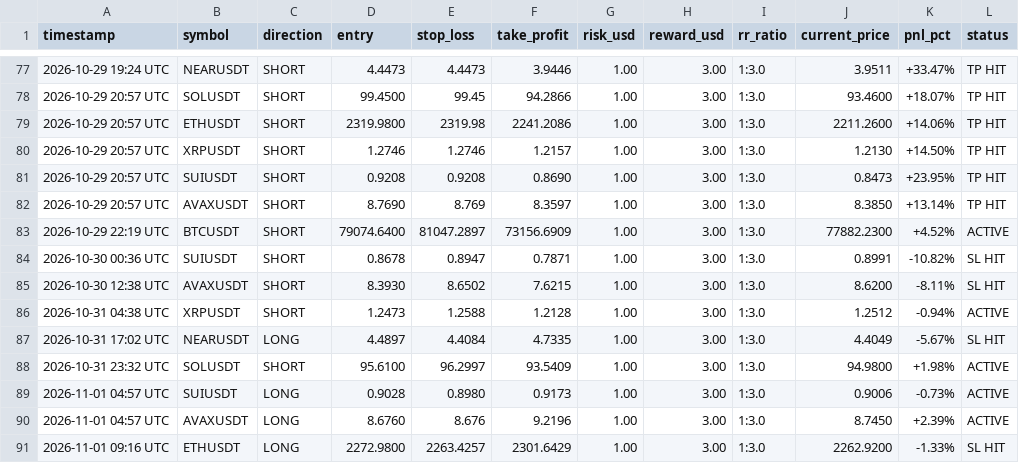
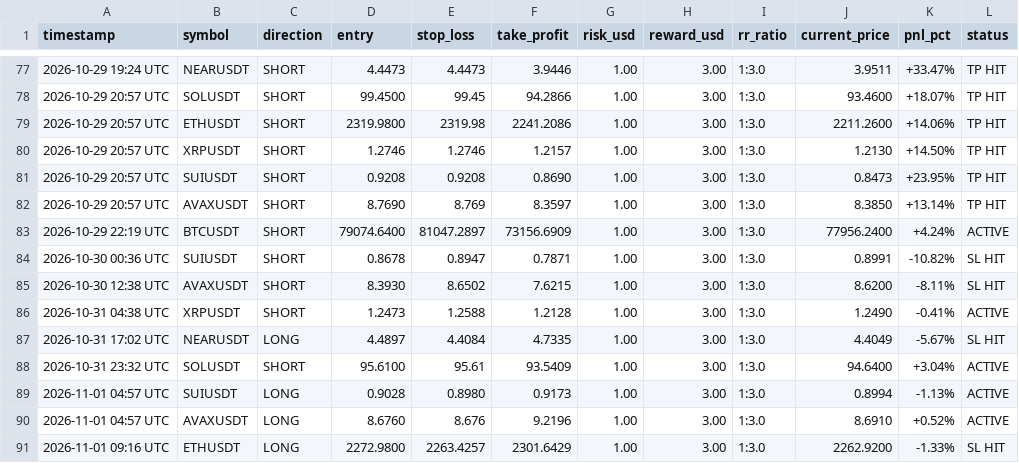
Before and after one commit to musha1229/crypto-future-bot, a CSV file: futures_log.csv, drawn as a sheet; only a part is shown, gaps mark what is left out.

```diff
--- a/futures_log.csv
+++ b/futures_log.csv
@@ -82,10 +82,10 @@ timestamp,symbol,direction,entry,stop_loss,take_profit,risk_usd,reward_usd,rr_ra
 2026-10-29 20:57 UTC,AVAXUSDT,SHORT,8.7690,8.769,8.3597,1.00,3.00,1:3.0,8.3850,+13.14%,TP HIT
-2026-10-29 22:19 UTC,BTCUSDT,SHORT,79074.6400,81047.2897,73156.6909,1.00,3.00,1:3.0,77882.2300,+4.52%,ACTIVE
+2026-10-29 22:19 UTC,BTCUSDT,SHORT,79074.6400,81047.2897,73156.6909,1.00,3.00,1:3.0,77956.2400,+4.24%,ACTIVE
 2026-10-30 00:36 UTC,SUIUSDT,SHORT,0.8678,0.8947,0.7871,1.00,3.00,1:3.0,0.8991,-10.82%,SL HIT
 2026-10-30 12:38 UTC,AVAXUSDT,SHORT,8.3930,8.6502,7.6215,1.00,3.00,1:3.0,8.6200,-8.11%,SL HIT
-2026-10-31 04:38 UTC,XRPUSDT,SHORT,1.2473,1.2588,1.2128,1.00,3.00,1:3.0,1.2512,-0.94%,ACTIVE
+2026-10-31 04:38 UTC,XRPUSDT,SHORT,1.2473,1.2588,1.2128,1.00,3.00,1:3.0,1.2490,-0.41%,ACTIVE
 2026-10-31 17:02 UTC,NEARUSDT,LONG,4.4897,4.4084,4.7335,1.00,3.00,1:3.0,4.4049,-5.67%,SL HIT
-2026-10-31 23:32 UTC,SOLUSDT,SHORT,95.6100,96.2997,93.5409,1.00,3.00,1:3.0,94.9800,+1.98%,ACTIVE
-2026-11-01 04:57 UTC,SUIUSDT,LONG,0.9028,0.8980,0.9173,1.00,3.00,1:3.0,0.9006,-0.73%,ACTIVE
-2026-11-01 04:57 UTC,AVAXUSDT,LONG,8.6760,8.676,9.2196,1.00,3.00,1:3.0,8.7450,+2.39%,ACTIVE
+2026-10-31 23:32 UTC,SOLUSDT,SHORT,95.6100,95.61,93.5409,1.00,3.00,1:3.0,94.6400,+3.04%,ACTIVE
+2026-11-01 04:57 UTC,SUIUSDT,LONG,0.9028,0.8980,0.9173,1.00,3.00,1:3.0,0.8994,-1.13%,ACTIVE
+2026-11-01 04:57 UTC,AVAXUSDT,LONG,8.6760,8.676,9.2196,1.00,3.00,1:3.0,8.6910,+0.52%,ACTIVE
 2026-11-01 09:16 UTC,ETHUSDT,LONG,2272.9800,2263.4257,2301.6429,1.00,3.00,1:3.0,2262.9200,-1.33%,SL HIT
```
